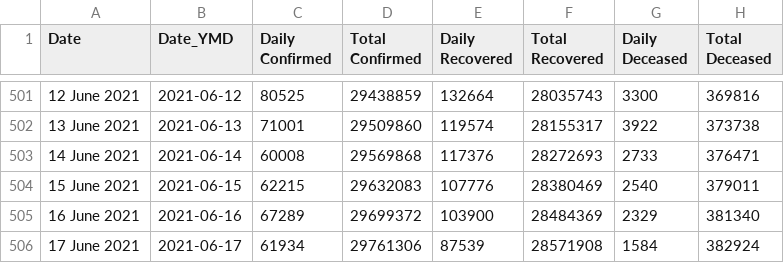
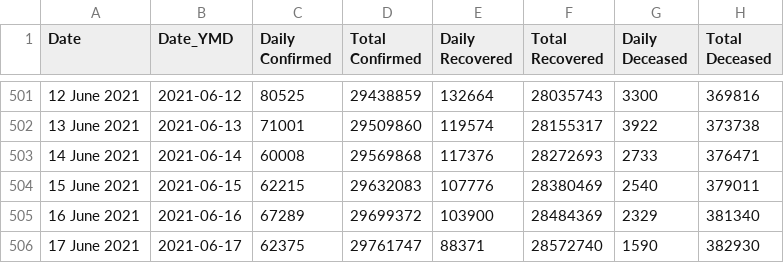
Before and after one commit to covid19india/api, a CSV file: csv/latest/case_time_series.csv, drawn as a sheet; only a part is shown, gaps mark what is left out.

```diff
--- a/csv/latest/case_time_series.csv
+++ b/csv/latest/case_time_series.csv
@@ -505,2 +505,2 @@ Date,Date_YMD,Daily Confirmed,Total Confirmed,Daily Recovered,Total Recovered,Da
 16 June 2021,2021-06-16,67289,29699372,103900,28484369,2329,381340
-17 June 2021,2021-06-17,61934,29761306,87539,28571908,1584,382924
+17 June 2021,2021-06-17,62375,29761747,88371,28572740,1590,382930
```
Also changed, not shown: csv/latest/district_wise.csv, csv/latest/state_wise.csv, 23 other files.
